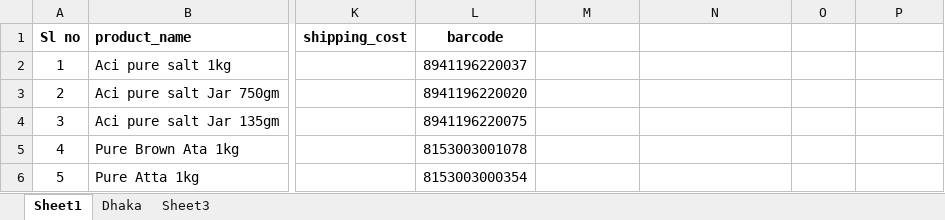
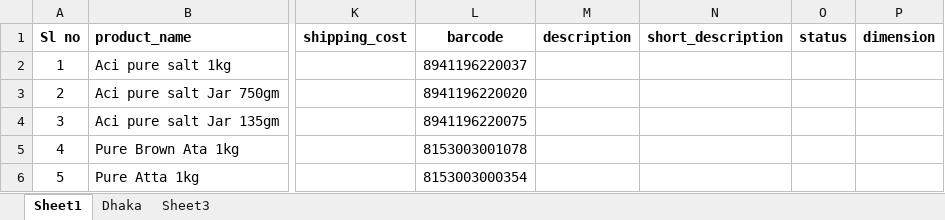
Before and after one commit to ahmedtamim19050/ukrbd, an Excel workbook: public/import.xlsx, sheet Sheet1, drawn as a sheet; only a part is shown, gaps mark what is left out; values as stored, in another font and other column widths than the file's, no borders; charts and pictures not drawn; the diff names each change by its address in the sheet, - before the commit and + after, or states it on an @@ line.

Commit message:
all data from import file is in collection and can be use by productDataImport weight works

```diff
--- a/public/import.xlsx (sheet Sheet1)
+++ b/public/import.xlsx (sheet Sheet1)
-M1: (empty)
+M1: description
-N1: (empty)
+N1: short_description
-O1: (empty)
+O1: status
-P1: (empty)
+P1: dimension
```
Also changed, not shown: charts or pictures, 2 other files.
